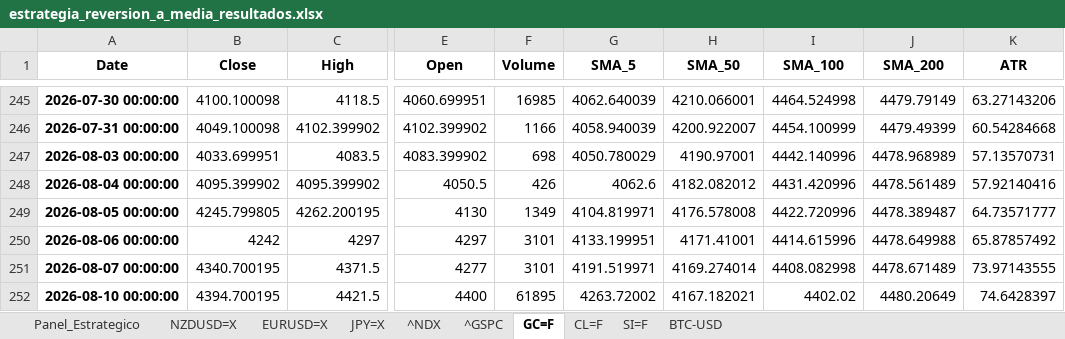
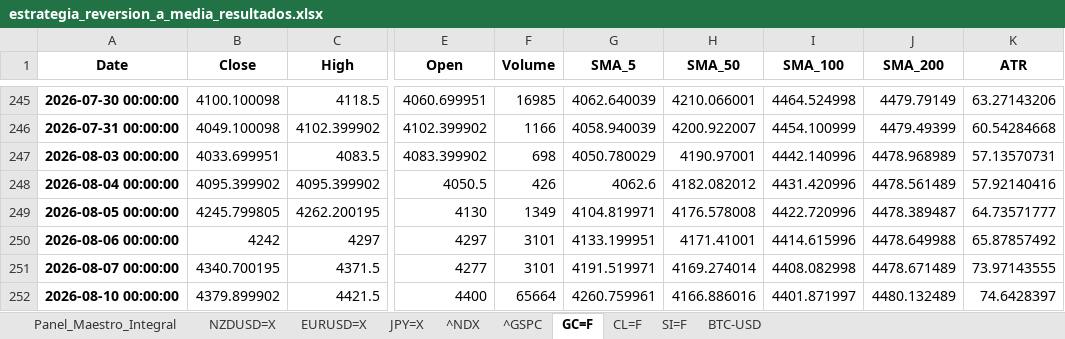
Before and after one commit to albertop0503-rgb/trading-dashboard, an Excel workbook: estrategia_reversion_a_media_resultados.xlsx, sheet GC=F, drawn as a sheet; only a part is shown, gaps mark what is left out; values as stored, in another font and other column widths than the file's, no borders; the diff names each change by its address in the sheet, - before the commit and + after, or states it on an @@ line.

```diff
--- a/estrategia_reversion_a_media_resultados.xlsx (sheet GC=F)
+++ b/estrategia_reversion_a_media_resultados.xlsx (sheet GC=F)
-sheet tab: Panel_Estrategico
+sheet tab: Panel_Maestro_Integral
-B252 (Close): 4394.700195
+B252 (Close): 4379.899902
-F252 (Volume): 61895
+F252 (Volume): 65664
-G252 (SMA_5): 4263.72002
+G252 (SMA_5): 4260.759961
-H252 (SMA_50): 4167.182021
+H252 (SMA_50): 4166.886016
-I252 (SMA_100): 4402.02
+I252 (SMA_100): 4401.871997
-J252 (SMA_200): 4480.20649
+J252 (SMA_200): 4480.132489
```
Also changed, not shown: sheet Panel_Maestro_Integral, sheet ^NDX, sheet ^GSPC, sheet CL=F, sheet JPY=X, sheet SI=F, 2 more sheets.
